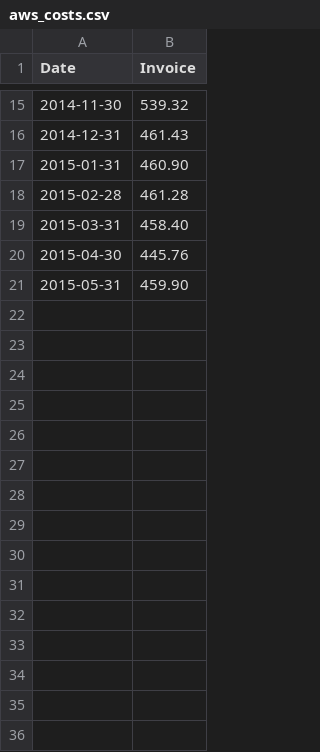
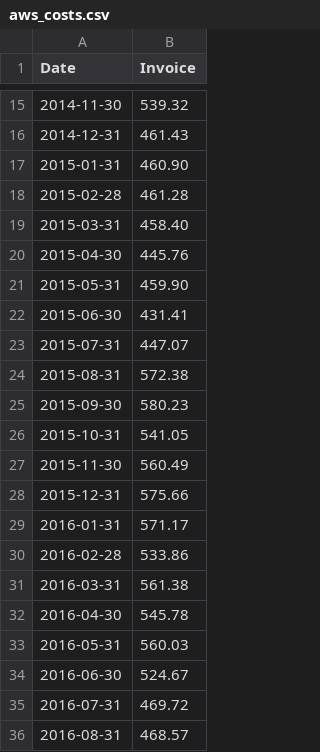
Before and after one commit to kcranston/OpenTree_AWS_costs, a CSV file: aws_costs.csv, drawn as a sheet; only a part is shown, gaps mark what is left out; the diff names each change by its address in the sheet, - before the commit and + after, or states it on an @@ line.

```diff
--- a/aws_costs.csv
+++ b/aws_costs.csv
+row 22: 2015-06-30 | 431.41
+row 23: 2015-07-31 | 447.07
+row 24: 2015-08-31 | 572.38
+row 25: 2015-09-30 | 580.23
+row 26: 2015-10-31 | 541.05
+row 27: 2015-11-30 | 560.49
+row 28: 2015-12-31 | 575.66
+row 29: 2016-01-31 | 571.17
+row 30: 2016-02-28 | 533.86
+row 31: 2016-03-31 | 561.38
+row 32: 2016-04-30 | 545.78
+row 33: 2016-05-31 | 560.03
+row 34: 2016-06-30 | 524.67
+row 35: 2016-07-31 | 469.72
+row 36: 2016-08-31 | 468.57
```
Also changed, not shown: 1 other file.
